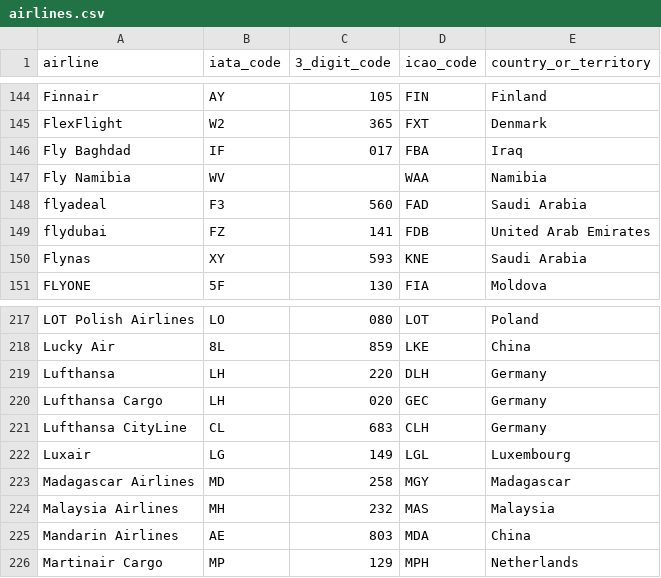
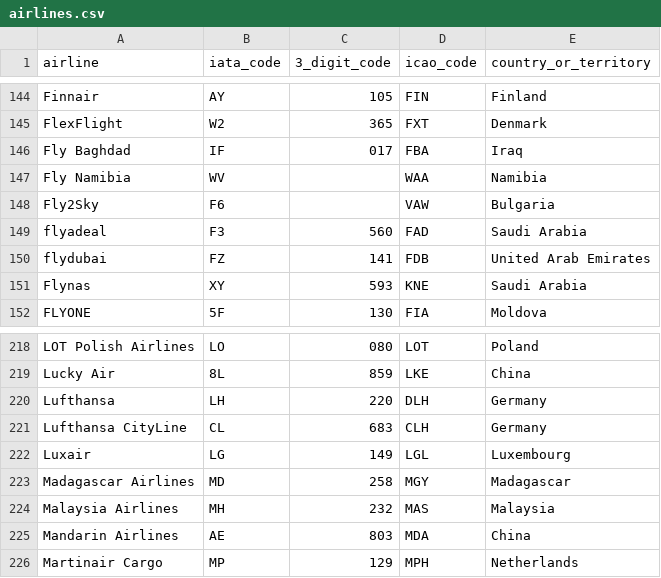
Before and after one commit to tiagohillebrandt/aerofetch, a CSV file: data/airlines.csv, drawn as a sheet; only a part is shown, gaps mark what is left out; removed rows and columns are numbered as before the commit, all else as after; the diff names each change by its address in the sheet, - before the commit and + after, or states it on an @@ line.

Commit message:
Refreshes the airport and airline datasets (#14)
* Updates airlines dataset.

* Updates airports dataset.

```diff
--- a/data/airlines.csv
+++ b/data/airlines.csv
+row 148: Fly2Sky | F6 |  | VAW | Bulgaria
-row 220: Lufthansa Cargo | LH | 020 | GEC | Germany
```
Also changed, not shown: 2 other files.
